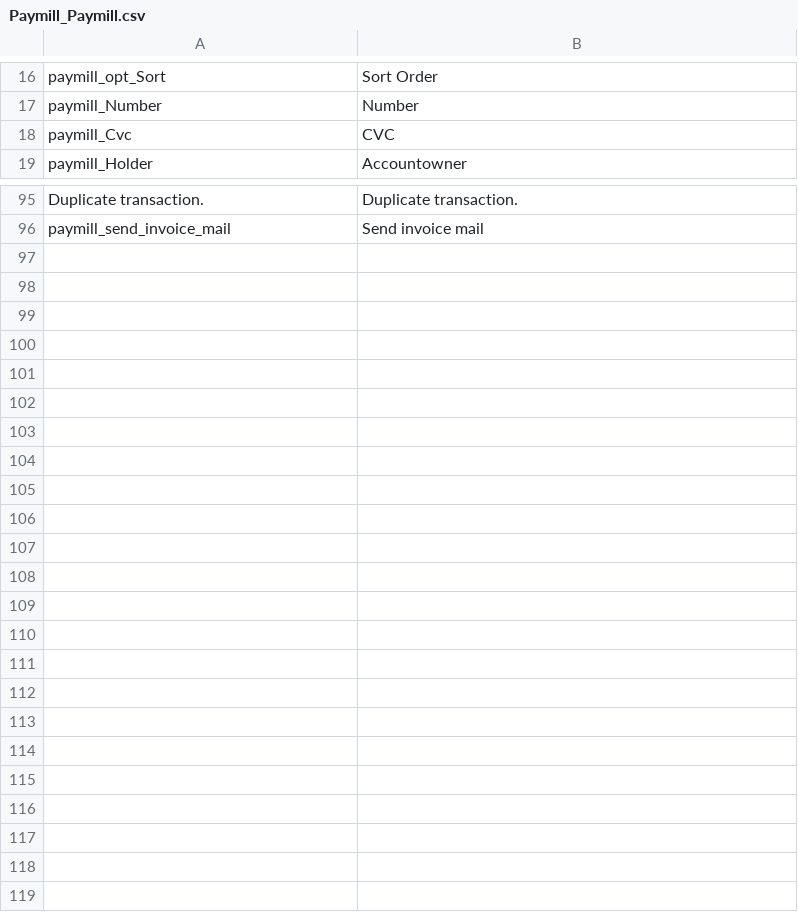
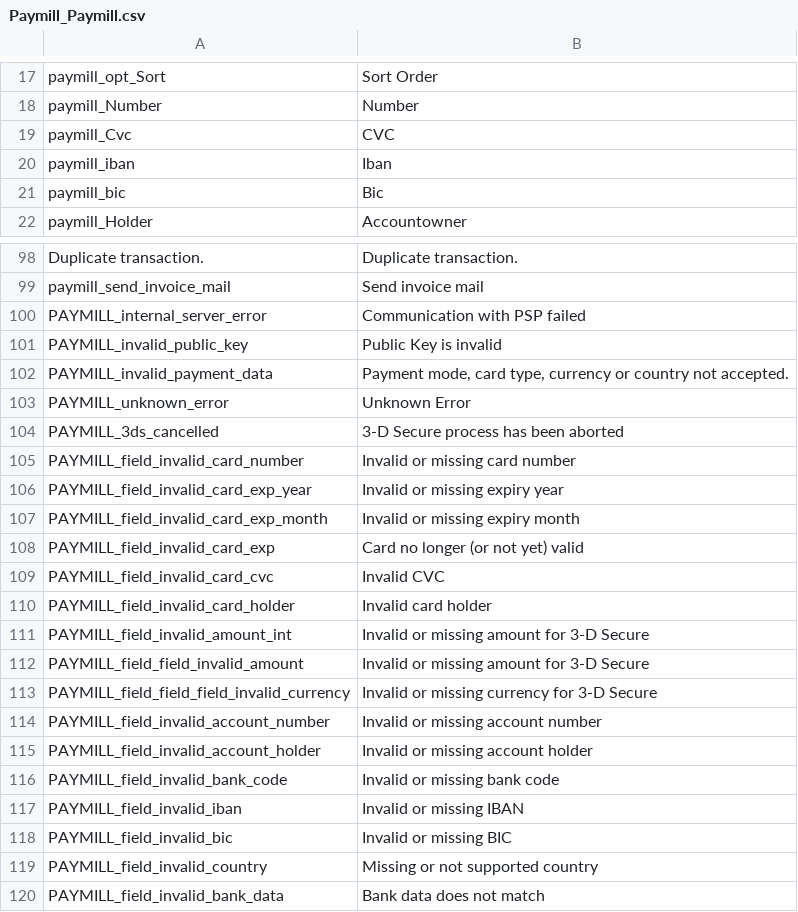
Before and after one commit to paymill/paymill-magento, a CSV file: app/locale/en_GB/Paymill_Paymill.csv, drawn as a sheet; only a part is shown, gaps mark what is left out; the diff covers the shown part only.

```diff
--- a/app/locale/en_GB/Paymill_Paymill.csv
+++ b/app/locale/en_GB/Paymill_Paymill.csv
@@ -18,2 +19,4 @@
 "paymill_Cvc","CVC"
+"paymill_iban", "Iban"
+"paymill_bic", "Bic"
 "paymill_Holder","Accountowner"
@@ -96 +99,22 @@
 "paymill_send_invoice_mail", "Send invoice mail"
+"PAYMILL_internal_server_error", "Communication with PSP failed"
+"PAYMILL_invalid_public_key", "Public Key is invalid"
+"PAYMILL_invalid_payment_data", "Payment mode, card type, currency or country not accepted."
+"PAYMILL_unknown_error", "Unknown Error"
+"PAYMILL_3ds_cancelled", "3-D Secure process has been aborted"
+"PAYMILL_field_invalid_card_number", "Invalid or missing card number"
+"PAYMILL_field_invalid_card_exp_year", "Invalid or missing expiry year"
+"PAYMILL_field_invalid_card_exp_month", "Invalid or missing expiry month"
+"PAYMILL_field_invalid_card_exp", "Card no longer (or not yet) valid"
+"PAYMILL_field_invalid_card_cvc", "Invalid CVC"
+"PAYMILL_field_invalid_card_holder", "Invalid card holder"
+"PAYMILL_field_invalid_amount_int", "Invalid or missing amount for 3-D Secure"
+"PAYMILL_field_field_invalid_amount", "Invalid or missing amount for 3-D Secure"
+"PAYMILL_field_field_field_invalid_currency", "Invalid or missing currency for 3-D Secure"
+"PAYMILL_field_invalid_account_number", "Invalid or missing account number"
+"PAYMILL_field_invalid_account_holder", "Invalid or missing account holder"
+"PAYMILL_field_invalid_bank_code", "Invalid or missing bank code"
+"PAYMILL_field_invalid_iban", "Invalid or missing IBAN"
+"PAYMILL_field_invalid_bic", "Invalid or missing BIC"
+"PAYMILL_field_invalid_country", "Missing or not supported country"
+"PAYMILL_field_invalid_bank_data", "Bank data does not match"
```
Also changed, not shown: 1 added row elsewhere in this file, app/locale/de_DE/Paymill_Paymill.csv, app/locale/en_US/Paymill_Paymill.csv, 7 other files.
